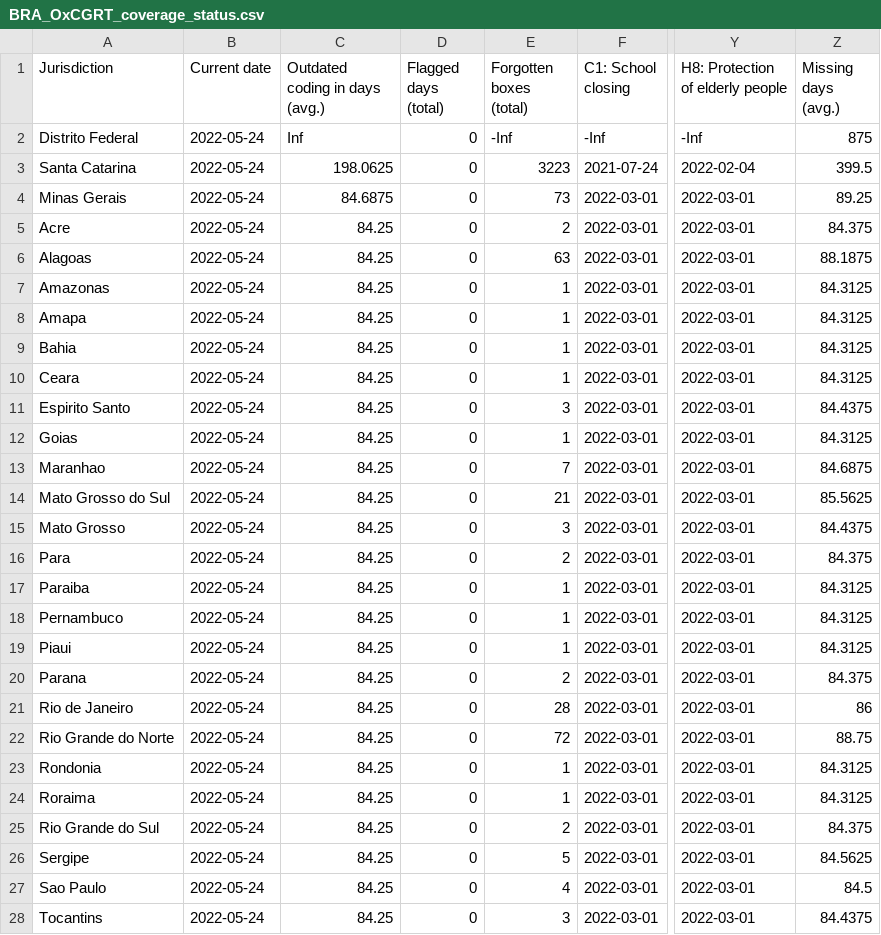
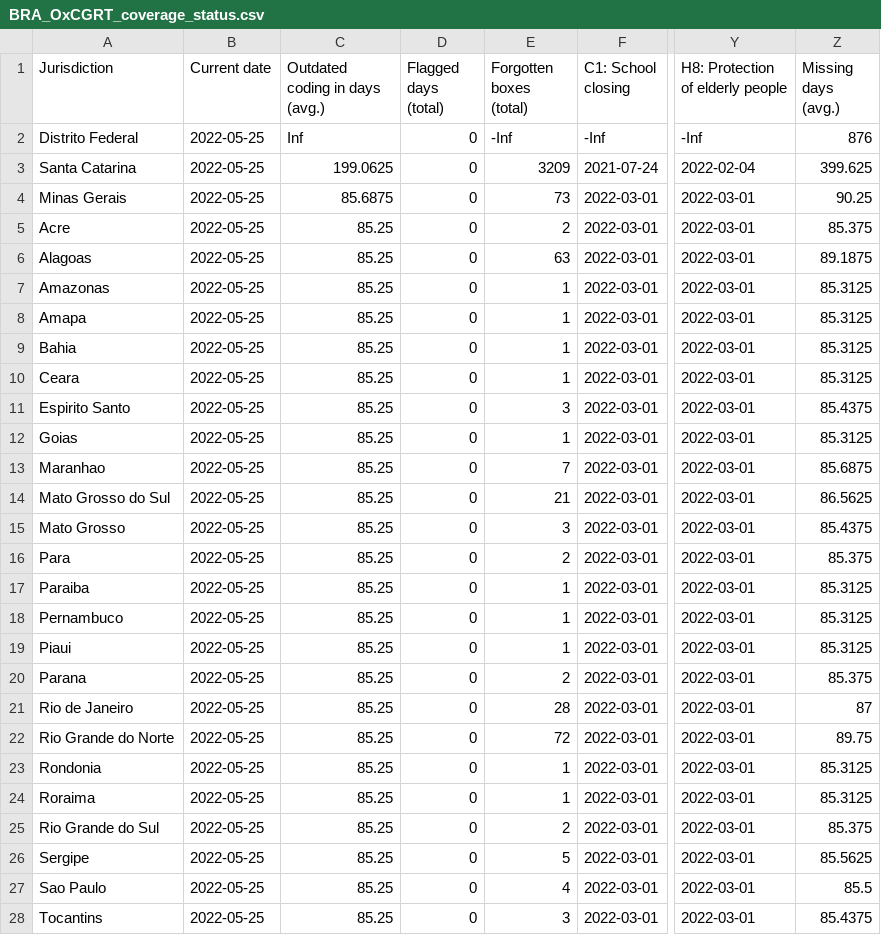
Before and after one commit to tatlowhelen/covid-policy-scratchpad, a CSV file: OxCGRT_coverage_status/BRA_OxCGRT_coverage_status.csv, drawn as a sheet; only a part is shown, gaps mark what is left out; the diff covers the shown part only; the diff names each change by its address in the sheet, - before the commit and + after, or states it on an @@ line.

```diff
--- a/OxCGRT_coverage_status/BRA_OxCGRT_coverage_status.csv
+++ b/OxCGRT_coverage_status/BRA_OxCGRT_coverage_status.csv
-B2:B28 (Current date): 2022-05-24
+B2:B28 (Current date): 2022-05-25
-Z2 (Missing days (avg.)): 875
+Z2 (Missing days (avg.)): 876
-C3 (Outdated coding in days (avg.)): 198.0625
+C3 (Outdated coding in days (avg.)): 199.0625
-E3 (Forgotten boxes (total)): 3223
+E3 (Forgotten boxes (total)): 3209
-Z3 (Missing days (avg.)): 399.5
+Z3 (Missing days (avg.)): 399.625
-C4 (Outdated coding in days (avg.)): 84.6875
+C4 (Outdated coding in days (avg.)): 85.6875
-Z4 (Missing days (avg.)): 89.25
+Z4 (Missing days (avg.)): 90.25
-C5:C28 (Outdated coding in days (avg.)): 84.25
+C5:C28 (Outdated coding in days (avg.)): 85.25
-Z5 (Missing days (avg.)): 84.375
+Z5 (Missing days (avg.)): 85.375
-Z6 (Missing days (avg.)): 88.1875
+Z6 (Missing days (avg.)): 89.1875
-Z7:Z10 (Missing days (avg.)): 84.3125
+Z7:Z10 (Missing days (avg.)): 85.3125
-Z11 (Missing days (avg.)): 84.4375
+Z11 (Missing days (avg.)): 85.4375
-Z12 (Missing days (avg.)): 84.3125
+Z12 (Missing days (avg.)): 85.3125
-Z13 (Missing days (avg.)): 84.6875
+Z13 (Missing days (avg.)): 85.6875
-Z14 (Missing days (avg.)): 85.5625
+Z14 (Missing days (avg.)): 86.5625
-Z15 (Missing days (avg.)): 84.4375
+Z15 (Missing days (avg.)): 85.4375
-Z16 (Missing days (avg.)): 84.375
+Z16 (Missing days (avg.)): 85.375
-Z17:Z19 (Missing days (avg.)): 84.3125
+Z17:Z19 (Missing days (avg.)): 85.3125
-Z20 (Missing days (avg.)): 84.375
+Z20 (Missing days (avg.)): 85.375
-Z21 (Missing days (avg.)): 86
+Z21 (Missing days (avg.)): 87
-Z22 (Missing days (avg.)): 88.75
+Z22 (Missing days (avg.)): 89.75
-Z23:Z24 (Missing days (avg.)): 84.3125
+Z23:Z24 (Missing days (avg.)): 85.3125
-Z25 (Missing days (avg.)): 84.375
+Z25 (Missing days (avg.)): 85.375
-Z26 (Missing days (avg.)): 84.5625
+Z26 (Missing days (avg.)): 85.5625
-Z27 (Missing days (avg.)): 84.5
+Z27 (Missing days (avg.)): 85.5
-Z28 (Missing days (avg.)): 84.4375
+Z28 (Missing days (avg.)): 85.4375
```
Also changed, not shown: 3 edited cells elsewhere in this file, OxCGRT_coverage_status/CAN_OxCGRT_coverage_status.csv, OxCGRT_coverage_status/CHN_OxCGRT_coverage_status.csv, 3 other files.
